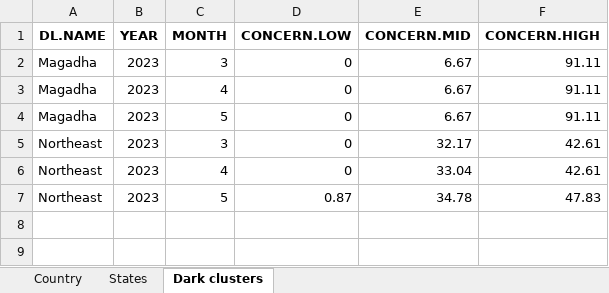
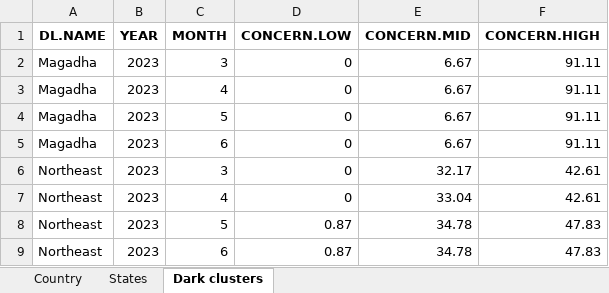
Before and after one commit to birdcountindia/dark-loci, an Excel workbook: outputs/metric1_full.xlsx, sheet Dark clusters, drawn as a sheet; values as stored, in another font and other column widths than the file's, no borders; the diff names each change by its address in the sheet, - before the commit and + after, or states it on an @@ line.

```diff
--- a/outputs/metric1_full.xlsx (sheet Dark clusters)
+++ b/outputs/metric1_full.xlsx (sheet Dark clusters)
+row 5: Magadha | 2023 | 6 | 0 | 6.67 | 91.11
+row 9: Northeast | 2023 | 6 | 0.87 | 34.78 | 47.83
```
Also changed, not shown: sheet States, sheet Country, outputs/concern_classification.xlsx, outputs/metric1_track.xlsx, 5 other files.
